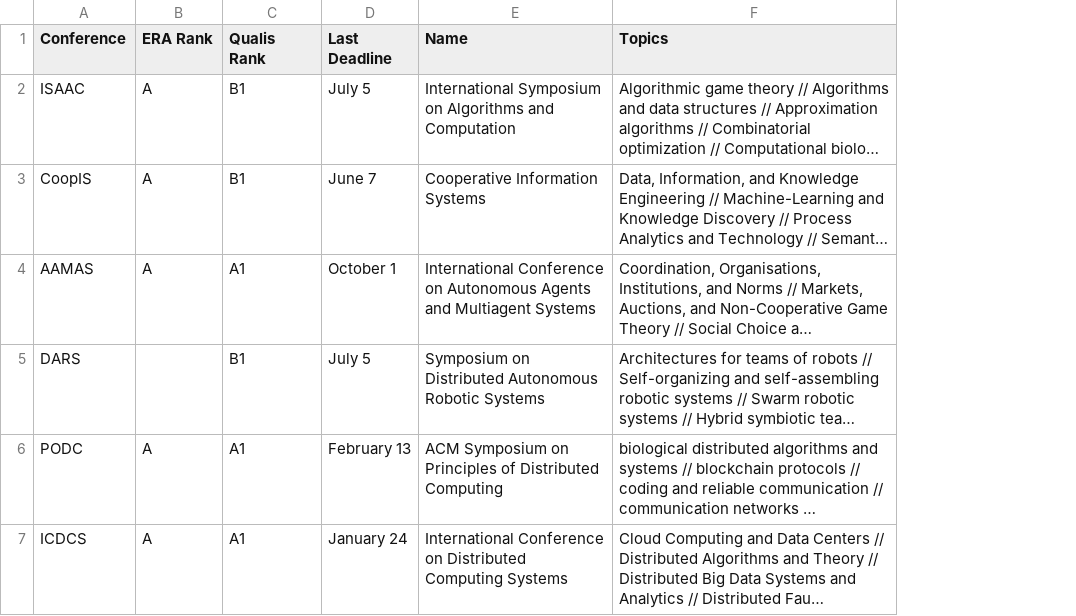
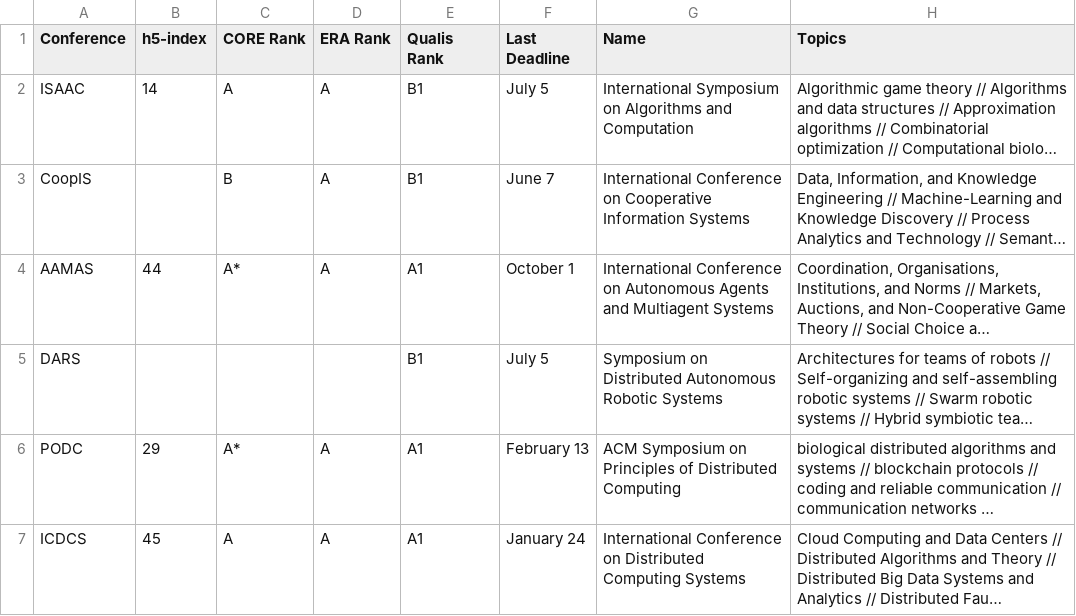
Before and after one commit to jaredraycoleman/acasearch, a CSV file: data.csv, drawn as a sheet; only a part is shown; long unchanged cells end in …; addresses are those after the commit; the diff covers the shown part only; the diff names each change by its address in the sheet, - before the commit and + after, or states it on an @@ line.

```diff
--- a/data.csv
+++ b/data.csv
+column B (h5-index), rows 2-7: 14 |  | 44 |  | 29 | 45
+column C (CORE Rank), rows 2-7: A | B | A* |  | A* | A
-G3 (Name): Cooperative Information Systems
+G3 (Name): International Conference on Cooperative Information Systems
```
Also changed, not shown: 5 added rows elsewhere in this file, 2 other files.
